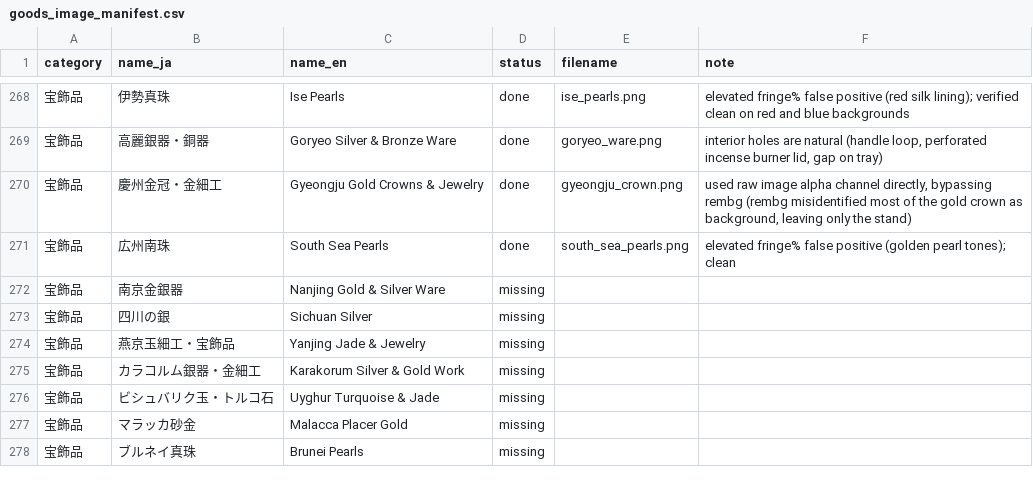
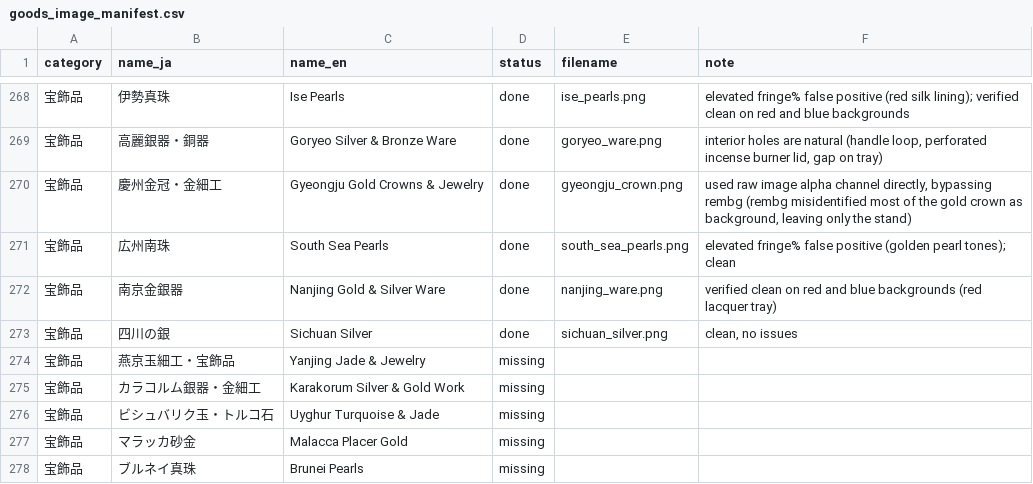
Before and after one commit to mwgmr056/caravan-game-assets, a CSV file: goods_images/goods_image_manifest.csv, drawn as a sheet; only a part is shown, gaps mark what is left out.

```diff
--- a/goods_images/goods_image_manifest.csv
+++ b/goods_images/goods_image_manifest.csv
@@ -271,4 +271,4 @@
 宝飾品,広州南珠,South Sea Pearls,done,south_sea_pearls.png,elevated fringe% false positive (golden pearl tones); clean
-宝飾品,南京金銀器,Nanjing Gold & Silver Ware,missing,,
-宝飾品,四川の銀,Sichuan Silver,missing,,
+宝飾品,南京金銀器,Nanjing Gold & Silver Ware,done,nanjing_ware.png,verified clean on red and blue backgrounds (red lacquer tray)
+宝飾品,四川の銀,Sichuan Silver,done,sichuan_silver.png,"clean, no issues"
 宝飾品,燕京玉細工・宝飾品,Yanjing Jade & Jewelry,missing,,
```
Also changed, not shown: 4 other files.
